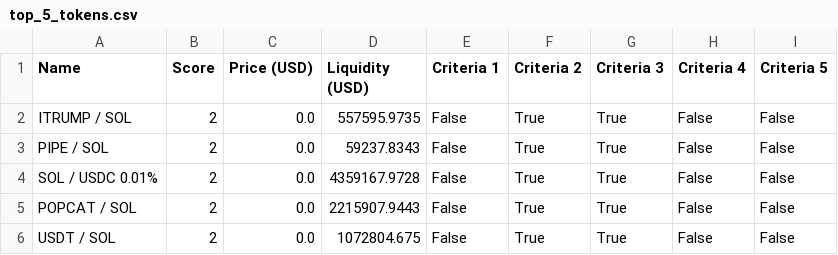
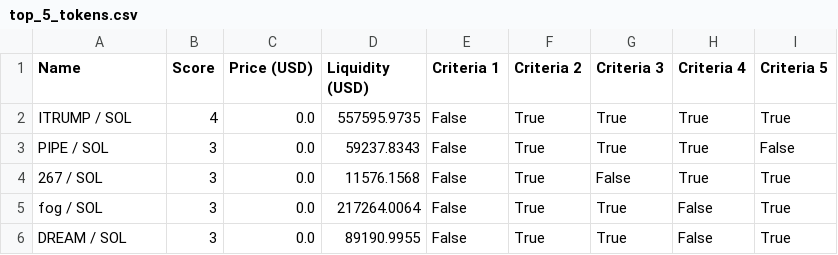
Before and after one commit to Gun1-dot/MemeCoin_GunTracker, a CSV file: data/top_5_tokens.csv, drawn as a sheet.

Commit message:
Update top_5_tokens.csv

```diff
--- a/data/top_5_tokens.csv
+++ b/data/top_5_tokens.csv
@@ -1,6 +1,6 @@
 Name,Score,Price (USD),Liquidity (USD),Criteria 1,Criteria 2,Criteria 3,Criteria 4,Criteria 5
-ITRUMP / SOL,2,0.0,557595.9735,False,True,True,False,False
-PIPE / SOL,2,0.0,59237.8343,False,True,True,False,False
-SOL / USDC 0.01%,2,0.0,4359167.9728,False,True,True,False,False
-POPCAT / SOL,2,0.0,2215907.9443,False,True,True,False,False
-USDT / SOL,2,0.0,1072804.675,False,True,True,False,False
+ITRUMP / SOL,4,0.0,557595.9735,False,True,True,True,True
+PIPE / SOL,3,0.0,59237.8343,False,True,True,True,False
+267 / SOL,3,0.0,11576.1568,False,True,False,True,True
+fog / SOL,3,0.0,217264.0064,False,True,True,False,True
+DREAM / SOL,3,0.0,89190.9955,False,True,True,False,True
```
